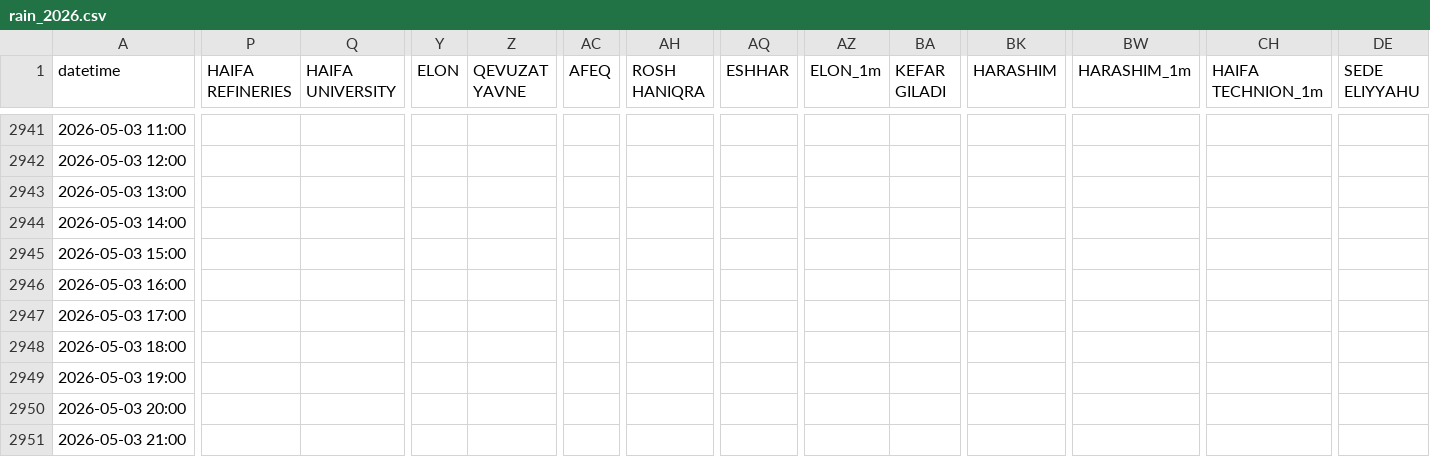
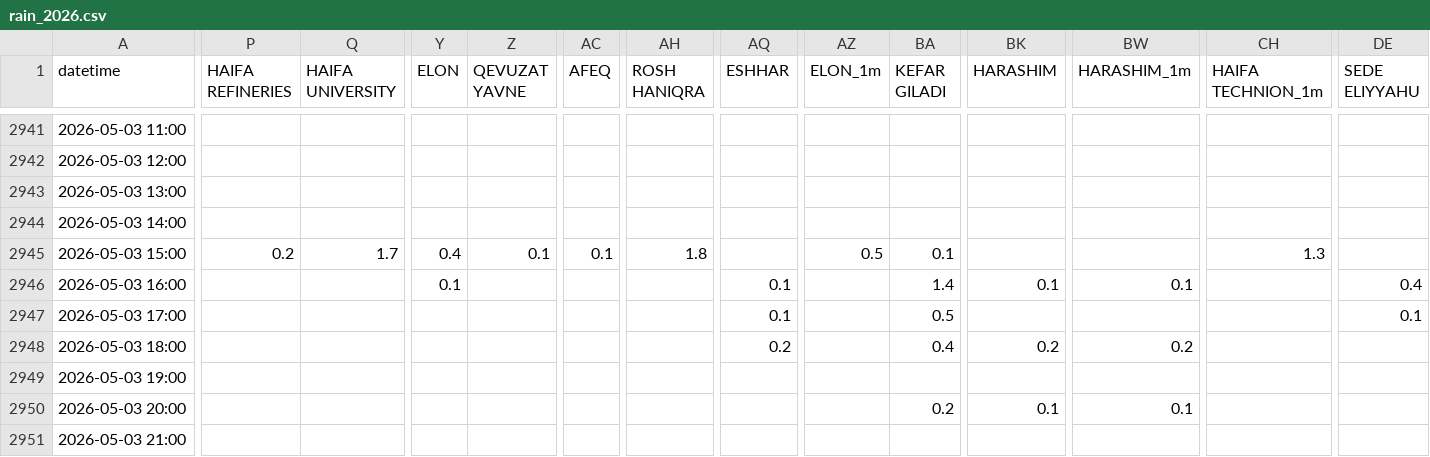
Before and after one commit to yuval-harpaz/weather, a CSV file: data/rain_2026.csv, drawn as a sheet; only a part is shown, gaps mark what is left out; the diff covers the shown part only; the diff names each change by its address in the sheet, - before the commit and + after, or states it on an @@ line.

```diff
--- a/data/rain_2026.csv
+++ b/data/rain_2026.csv
-P2945 (HAIFA REFINERIES): (empty)
+P2945 (HAIFA REFINERIES): 0.2
-Q2945 (HAIFA UNIVERSITY): (empty)
+Q2945 (HAIFA UNIVERSITY): 1.7
-Y2945 (ELON): (empty)
+Y2945 (ELON): 0.4
-Z2945 (QEVUZAT YAVNE): (empty)
+Z2945 (QEVUZAT YAVNE): 0.1
-AC2945 (AFEQ): (empty)
+AC2945 (AFEQ): 0.1
-AH2945 (ROSH HANIQRA): (empty)
+AH2945 (ROSH HANIQRA): 1.8
-AZ2945 (ELON_1m): (empty)
+AZ2945 (ELON_1m): 0.5
-BA2945 (KEFAR GILADI): (empty)
+BA2945 (KEFAR GILADI): 0.1
-CH2945 (HAIFA TECHNION_1m): (empty)
+CH2945 (HAIFA TECHNION_1m): 1.3
-Y2946 (ELON): (empty)
+Y2946 (ELON): 0.1
-AQ2946:AQ2947 (ESHHAR): (empty)
+AQ2946:AQ2947 (ESHHAR): 0.1
-BA2946 (KEFAR GILADI): (empty)
+BA2946 (KEFAR GILADI): 1.4
-BK2946 (HARASHIM): (empty)
+BK2946 (HARASHIM): 0.1
-BW2946 (HARASHIM_1m): (empty)
+BW2946 (HARASHIM_1m): 0.1
-DE2946 (SEDE ELIYYAHU): (empty)
+DE2946 (SEDE ELIYYAHU): 0.4
-BA2947 (KEFAR GILADI): (empty)
+BA2947 (KEFAR GILADI): 0.5
-DE2947 (SEDE ELIYYAHU): (empty)
+DE2947 (SEDE ELIYYAHU): 0.1
-AQ2948 (ESHHAR): (empty)
+AQ2948 (ESHHAR): 0.2
-BA2948 (KEFAR GILADI): (empty)
+BA2948 (KEFAR GILADI): 0.4
-BK2948 (HARASHIM): (empty)
+BK2948 (HARASHIM): 0.2
-BW2948 (HARASHIM_1m): (empty)
+BW2948 (HARASHIM_1m): 0.2
-BA2950 (KEFAR GILADI): (empty)
+BA2950 (KEFAR GILADI): 0.2
-BK2950 (HARASHIM): (empty)
+BK2950 (HARASHIM): 0.1
-BW2950 (HARASHIM_1m): (empty)
+BW2950 (HARASHIM_1m): 0.1
```
Also changed, not shown: 8 added rows and 10 edited cells elsewhere in this file, data/regional_rain_per_month.csv, data/sum_rain_sep_to_aug.csv.
